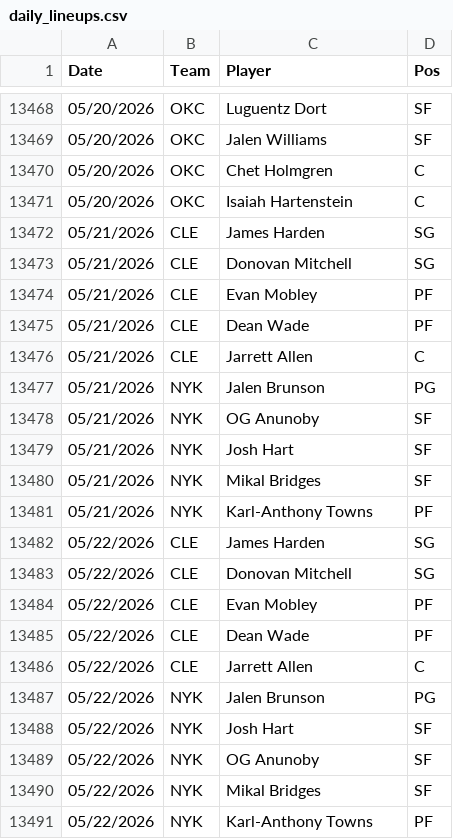
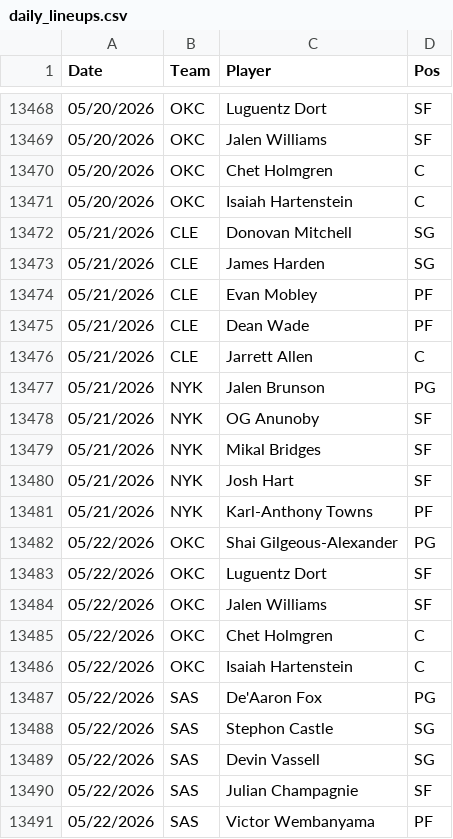
Before and after one commit to Relenes510/fantasy_basketball, a CSV file: tables/2025/daily_lineups.csv, drawn as a sheet; only a part is shown, gaps mark what is left out.

```diff
--- a/tables/2025/daily_lineups.csv
+++ b/tables/2025/daily_lineups.csv
@@ -13471,4 +13471,4 @@ Date,Team,Player,Pos
 05/20/2026,OKC,Isaiah Hartenstein,C
+05/21/2026,CLE,Donovan Mitchell,SG
 05/21/2026,CLE,James Harden,SG
-05/21/2026,CLE,Donovan Mitchell,SG
 05/21/2026,CLE,Evan Mobley,PF
@@ -13478,14 +13478,14 @@ Date,Team,Player,Pos
 05/21/2026,NYK,OG Anunoby,SF
+05/21/2026,NYK,Mikal Bridges,SF
 05/21/2026,NYK,Josh Hart,SF
-05/21/2026,NYK,Mikal Bridges,SF
 05/21/2026,NYK,Karl-Anthony Towns,PF
-05/22/2026,CLE,James Harden,SG
-05/22/2026,CLE,Donovan Mitchell,SG
-05/22/2026,CLE,Evan Mobley,PF
-05/22/2026,CLE,Dean Wade,PF
-05/22/2026,CLE,Jarrett Allen,C
-05/22/2026,NYK,Jalen Brunson,PG
-05/22/2026,NYK,Josh Hart,SF
-05/22/2026,NYK,OG Anunoby,SF
-05/22/2026,NYK,Mikal Bridges,SF
-05/22/2026,NYK,Karl-Anthony Towns,PF
+05/22/2026,OKC,Shai Gilgeous-Alexander,PG
+05/22/2026,OKC,Luguentz Dort,SF
+05/22/2026,OKC,Jalen Williams,SF
+05/22/2026,OKC,Chet Holmgren,C
+05/22/2026,OKC,Isaiah Hartenstein,C
+05/22/2026,SAS,De'Aaron Fox,PG
+05/22/2026,SAS,Stephon Castle,SG
+05/22/2026,SAS,Devin Vassell,SG
+05/22/2026,SAS,Julian Champagnie,SF
+05/22/2026,SAS,Victor Wembanyama,PF
```
Also changed, not shown: tables/2025/gmday_preds_PTS.csv, tables/2025/injuries.csv, 11 other files.
